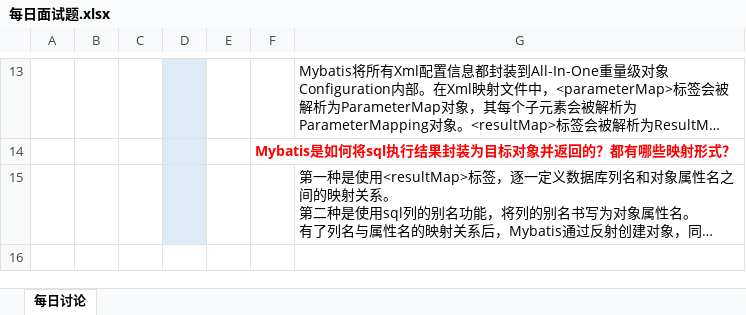
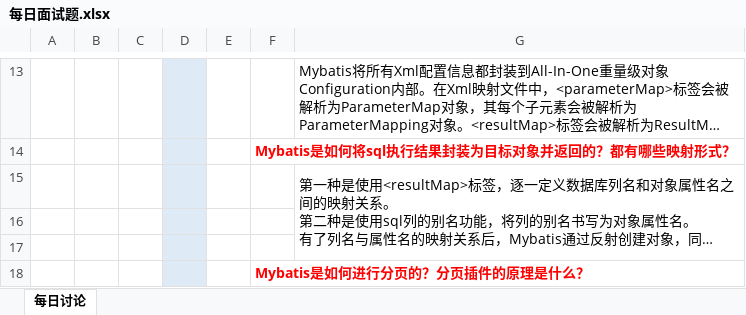
Before and after one commit to lagouedu/Java_L2_2020.04.20, an Excel workbook: 05_其他/每日面试题.xlsx, sheet 每日讨论, drawn as a sheet; only a part is shown, gaps mark what is left out; long unchanged cells end in …; values as stored, in another font and other column widths than the file's, no borders; the diff covers the shown part only; the diff names each change by its address in the sheet, - before the commit and + after, or states it on an @@ line.

```diff
--- a/05_其他/每日面试题.xlsx (sheet 每日讨论)
+++ b/05_其他/每日面试题.xlsx (sheet 每日讨论)
+G15:G17 merged
+row 16: (empty)
+row 17: (empty)
+row 18:  |  |  |  |  | Mybatis是如何进行分页的？分页插件的原理是什么？
```
Also changed, not shown: 3 added rows elsewhere in this sheet, 1 other file.
